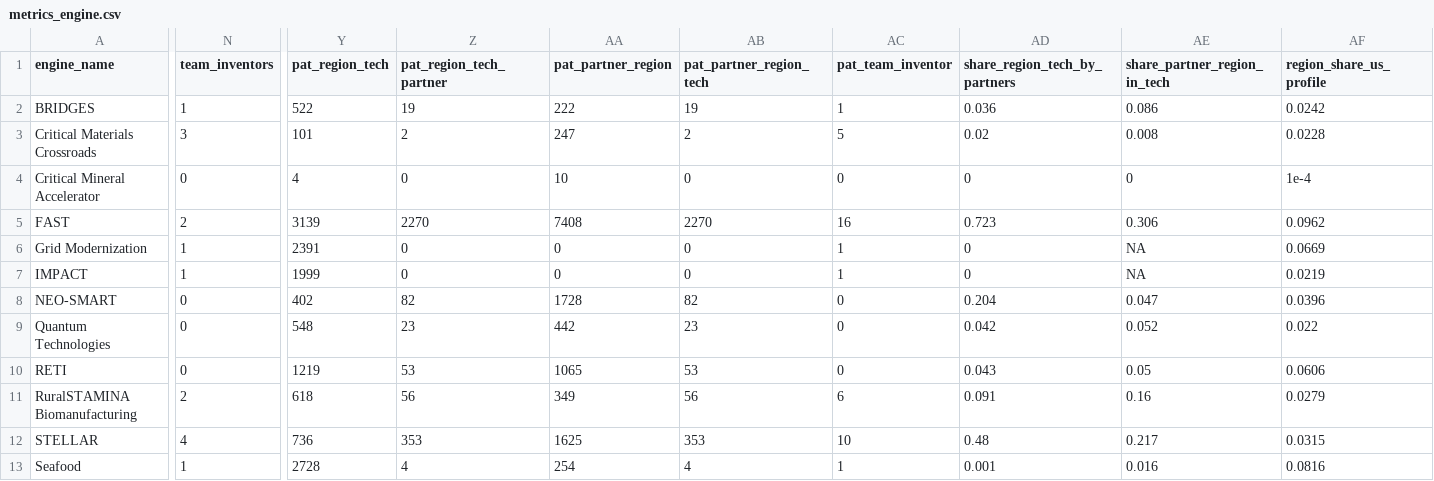
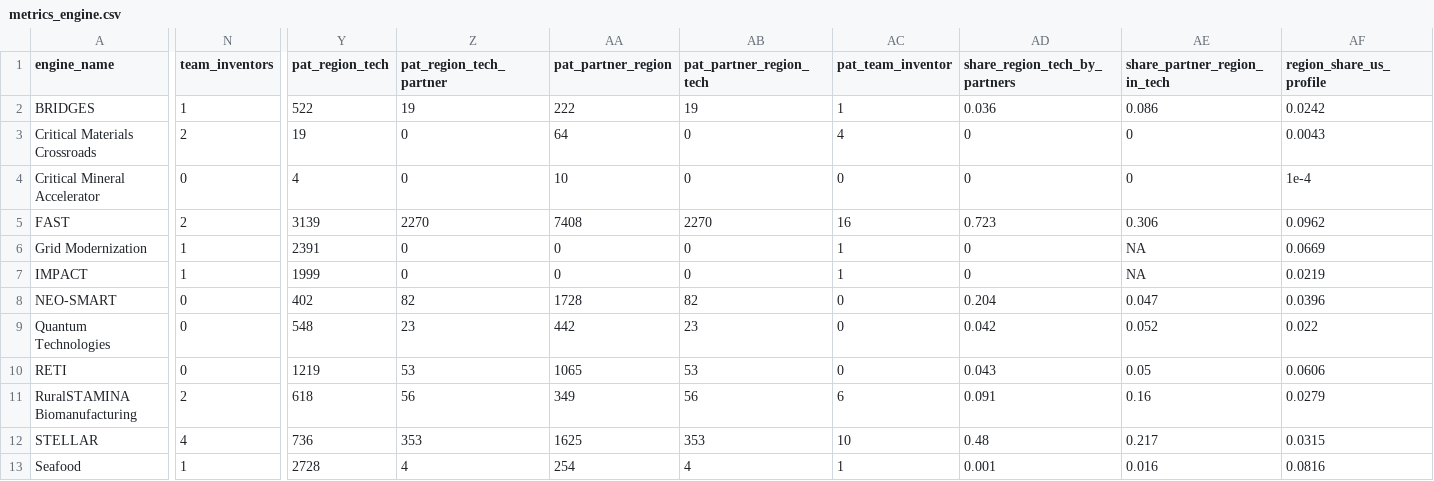
Before and after one commit to hellche/nsf-engines, a CSV file: data/processed/metrics_engine.csv, drawn as a sheet; only a part is shown, gaps mark what is left out; the diff covers the shown part only; the diff names each change by its address in the sheet, - before the commit and + after, or states it on an @@ line.

```diff
--- a/data/processed/metrics_engine.csv
+++ b/data/processed/metrics_engine.csv
-N3 (team_inventors): 3
+N3 (team_inventors): 2
-Y3 (pat_region_tech): 101
+Y3 (pat_region_tech): 19
-Z3 (pat_region_tech_partner): 2
+Z3 (pat_region_tech_partner): 0
-AA3 (pat_partner_region): 247
+AA3 (pat_partner_region): 64
-AB3 (pat_partner_region_tech): 2
+AB3 (pat_partner_region_tech): 0
-AC3 (pat_team_inventor): 5
+AC3 (pat_team_inventor): 4
-AD3 (share_region_tech_by_partners): 0.02
+AD3 (share_region_tech_by_partners): 0
-AE3 (share_partner_region_in_tech): 0.008
+AE3 (share_partner_region_in_tech): 0
-AF3 (region_share_us_profile): 0.0228
+AF3 (region_share_us_profile): 0.0043
```
Also changed, not shown: 1 edited cell elsewhere in this file, data/manual/engine_regions.csv, data/processed/economy_engine.csv, 8 other files.
